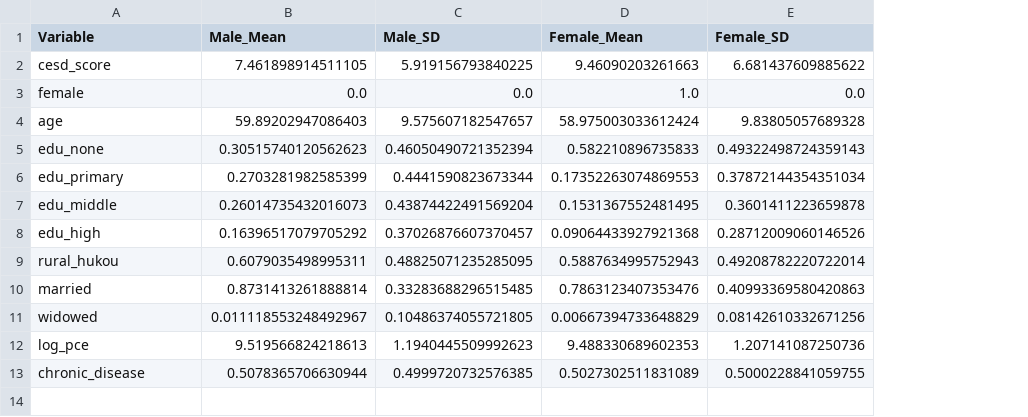
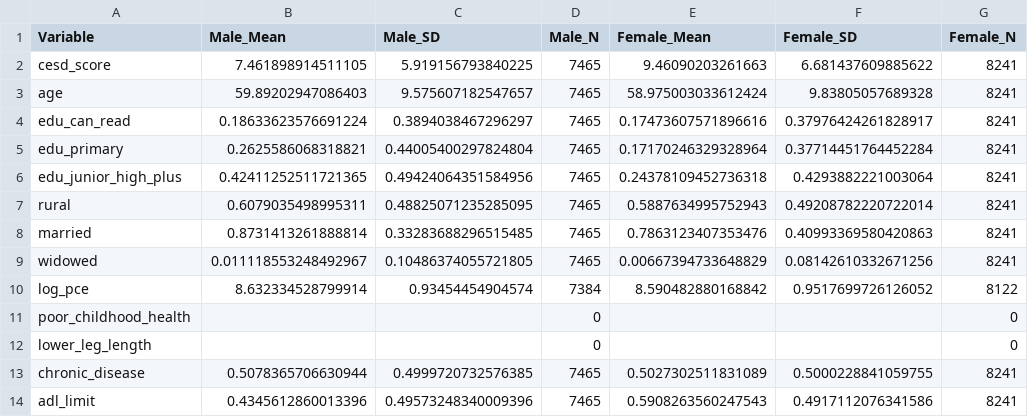
Before and after one commit to Skye-SU/charls-depression-ses-replication, a CSV file: output/appendix_table2_comparison.csv, drawn as a sheet; removed rows and columns are numbered as before the commit, all else as after; the diff names each change by its address in the sheet, - before the commit and + after, or states it on an @@ line.

```diff
--- a/output/appendix_table2_comparison.csv
+++ b/output/appendix_table2_comparison.csv
+column D (Male_N), rows 2-3: 7465 | 7465; row 5: 7465; rows 7-10: 7465 | 7465 | 7465 | 7384; row 13: 7465
+column G (Female_N), rows 2-3: 8241 | 8241; row 5: 8241; rows 7-10: 8241 | 8241 | 8241 | 8122; row 13: 8241
-row 3: female | 0.0 | 0.0 | 1.0 | 0.0
-row 5: edu_none | 0.30515740120562623 | 0.46050490721352394 | 0.582210896735833 | 0.49322498724359143
+row 4: edu_can_read | 0.18633623576691224 | 0.3894038467296297 | 7465 | 0.17473607571896616 | 0.37976424261828917 | 8241
-B5 (Male_Mean): 0.2703281982585399
+B5 (Male_Mean): 0.2625586068318821
-C5 (Male_SD): 0.4441590823673344
+C5 (Male_SD): 0.44005400297824804
-E5 (Female_Mean): 0.17352263074869553
+E5 (Female_Mean): 0.17170246329328964
-F5 (Female_SD): 0.37872144354351034
+F5 (Female_SD): 0.37714451764452284
-row 7: edu_middle | 0.26014735432016073 | 0.43874422491569204 | 0.1531367552481495 | 0.3601411223659878
-row 8: edu_high | 0.16396517079705292 | 0.37026876607370457 | 0.09064433927921368 | 0.28712009060146526
+row 6: edu_junior_high_plus | 0.42411252511721365 | 0.49424064351584956 | 7465 | 0.24378109452736318 | 0.4293882221003064 | 8241
-A7 (Variable): rural_hukou
+A7 (Variable): rural
-B10 (Male_Mean): 9.519566824218613
+B10 (Male_Mean): 8.632334528799914
-C10 (Male_SD): 1.1940445509992623
+C10 (Male_SD): 0.93454454904574
-E10 (Female_Mean): 9.488330689602353
+E10 (Female_Mean): 8.590482880168842
-F10 (Female_SD): 1.207141087250736
+F10 (Female_SD): 0.9517699726126052
+row 11: poor_childhood_health |  |  | 0 |  |  | 0
+row 12: lower_leg_length |  |  | 0 |  |  | 0
+row 14: adl_limit | 0.4345612860013396 | 0.49573248340009396 | 7465 | 0.5908263560247543 | 0.4917112076341586 | 8241
```
Also changed, not shown: output/coefficient_shrinkage_data.csv, output/table2_cesd_distribution.csv, 17 other files.
